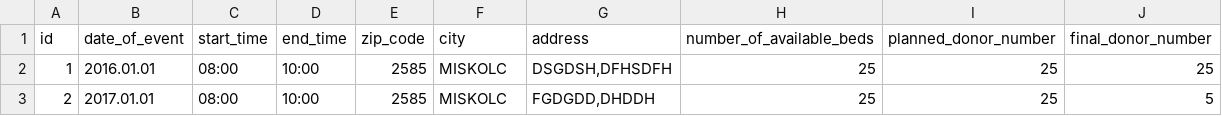
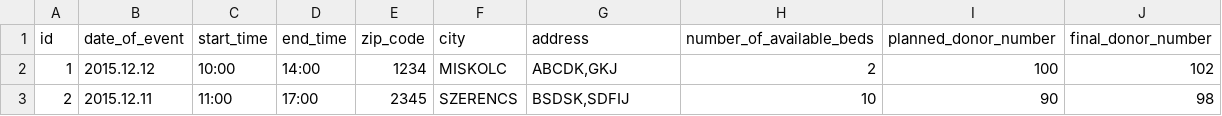
Before and after one commit to AndrasKesik/Python_BloodDonorRegistration, a CSV file: Data/donations.csv, drawn as a sheet.

```diff
--- a/Data/donations.csv
+++ b/Data/donations.csv
@@ -1,3 +1,3 @@
 id,date_of_event,start_time,end_time,zip_code,city,address,number_of_available_beds,planned_donor_number,final_donor_number
-1,2016.01.01,08:00,10:00,2585,MISKOLC,"DSGDSH,DFHSDFH",25,25,25
-2,2017.01.01,08:00,10:00,2585,MISKOLC,"FGDGDD,DHDDH",25,25,5
+1,2015.12.12,10:00,14:00,1234,MISKOLC,"ABCDK,GKJ",2,100,102
+2,2015.12.11,11:00,17:00,2345,SZERENCS,"BSDSK,SDFIJ",10,90,98
```
Also changed, not shown: 1 other file.
